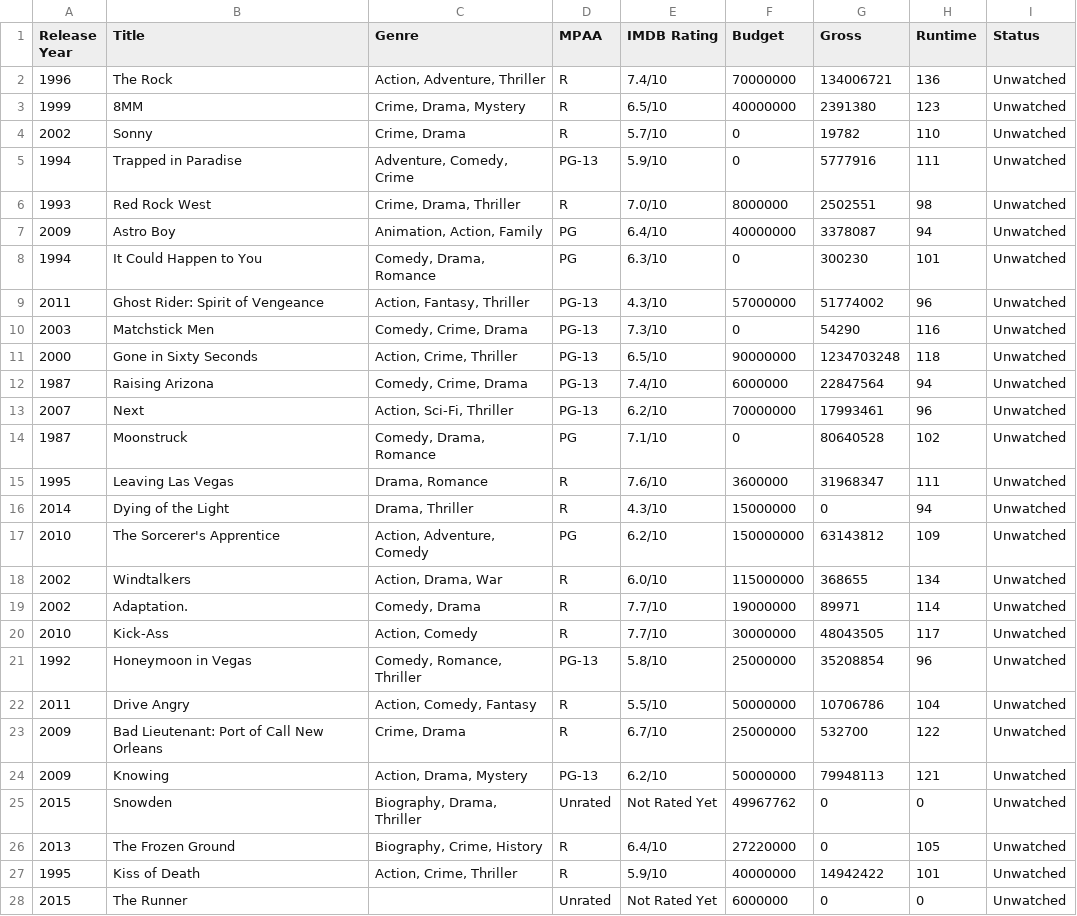
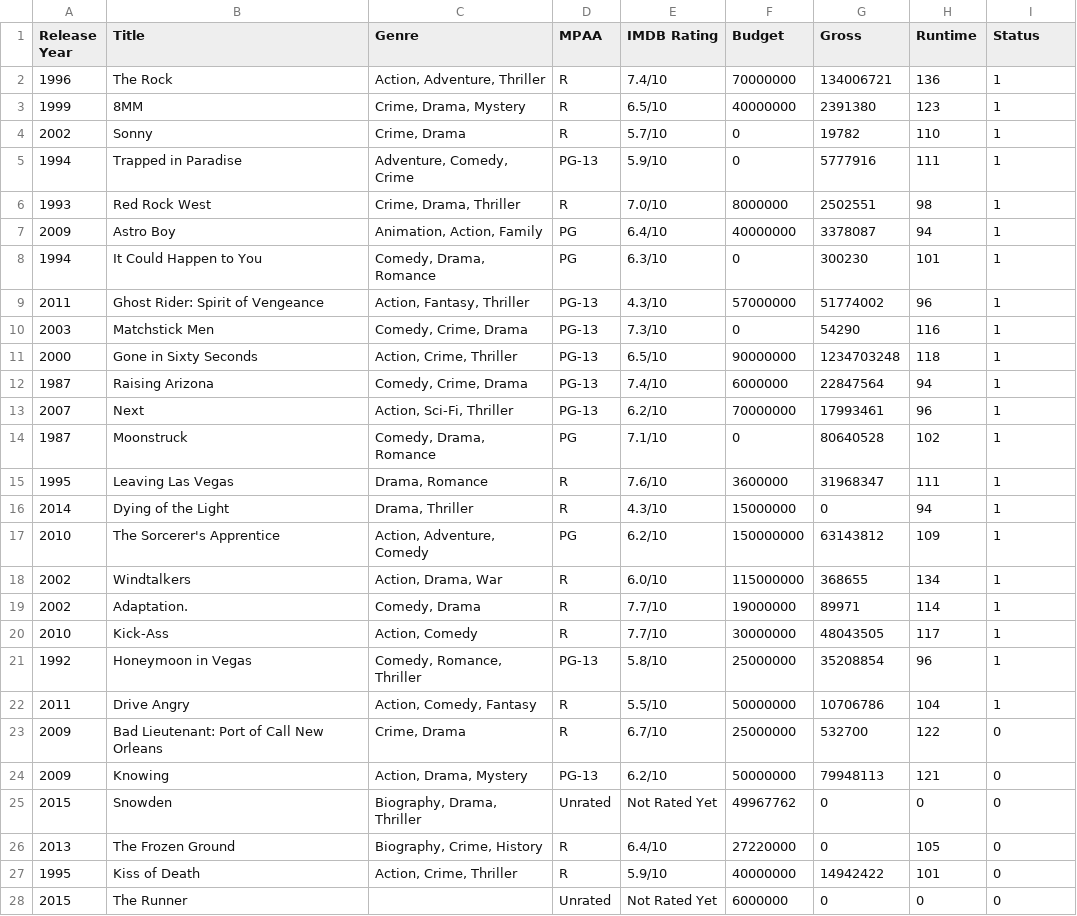
Before and after one commit to markpooley/markpooley.github.io, a CSV file: Data/CageData.csv, drawn as a sheet; only a part is shown; the diff covers the shown part only.

Commit message:
added cage guage status viz

```diff
--- a/Data/CageData.csv
+++ b/Data/CageData.csv
@@ -1,28 +1,28 @@
 Release Year,Title,Genre,MPAA,IMDB Rating,Budget,Gross,Runtime,Status
-1996,The Rock,"Action, Adventure, Thriller",R,7.4/10,70000000,134006721,136,Unwatched
-1999,8MM,"Crime, Drama, Mystery",R,6.5/10,40000000,2391380,123,Unwatched
-2002,Sonny,"Crime, Drama",R,5.7/10,0,19782,110,Unwatched
-1994,Trapped in Paradise,"Adventure, Comedy, Crime",PG-13,5.9/10,0,5777916,111,Unwatched
-1993,Red Rock West,"Crime, Drama, Thriller",R,7.0/10,8000000,2502551,98,Unwatched
-2009,Astro Boy,"Animation, Action, Family",PG,6.4/10,40000000,3378087,94,Unwatched
-1994,It Could Happen to You,"Comedy, Drama, Romance",PG,6.3/10,0,300230,101,Unwatched
-2011,Ghost Rider: Spirit of Vengeance,"Action, Fantasy, Thriller",PG-13,4.3/10,57000000,51774002,96,Unwatched
-2003,Matchstick Men,"Comedy, Crime, Drama",PG-13,7.3/10,0,54290,116,Unwatched
-2000,Gone in Sixty Seconds,"Action, Crime, Thriller",PG-13,6.5/10,90000000,1234703248,118,Unwatched
-1987,Raising Arizona,"Comedy, Crime, Drama",PG-13,7.4/10,6000000,22847564,94,Unwatched
-2007,Next,"Action, Sci-Fi, Thriller",PG-13,6.2/10,70000000,17993461,96,Unwatched
-1987,Moonstruck,"Comedy, Drama, Romance",PG,7.1/10,0,80640528,102,Unwatched
-1995,Leaving Las Vegas,"Drama, Romance",R,7.6/10,3600000,31968347,111,Unwatched
-2014,Dying of the Light,"Drama, Thriller",R,4.3/10,15000000,0,94,Unwatched
-2010,The Sorcerer's Apprentice,"Action, Adventure, Comedy",PG,6.2/10,150000000,63143812,109,Unwatched
-2002,Windtalkers,"Action, Drama, War",R,6.0/10,115000000,368655,134,Unwatched
-2002,Adaptation.,"Comedy, Drama",R,7.7/10,19000000,89971,114,Unwatched
-2010,Kick-Ass,"Action, Comedy",R,7.7/10,30000000,48043505,117,Unwatched
-1992,Honeymoon in Vegas,"Comedy, Romance, Thriller",PG-13,5.8/10,25000000,35208854,96,Unwatched
-2011,Drive Angry,"Action, Comedy, Fantasy",R,5.5/10,50000000,10706786,104,Unwatched
-2009,Bad Lieutenant: Port of Call New Orleans,"Crime, Drama",R,6.7/10,25000000,532700,122,Unwatched
-2009,Knowing,"Action, Drama, Mystery",PG-13,6.2/10,50000000,79948113,121,Unwatched
-2015,Snowden,"Biography, Drama, Thriller",Unrated,Not Rated Yet,49967762,0,0,Unwatched
-2013,The Frozen Ground,"Biography, Crime, History",R,6.4/10,27220000,0,105,Unwatched
-1995,Kiss of Death,"Action, Crime, Thriller",R,5.9/10,40000000,14942422,101,Unwatched
-2015,The Runner,,Unrated,Not Rated Yet,6000000,0,0,Unwatched
+1996,The Rock,"Action, Adventure, Thriller",R,7.4/10,70000000,134006721,136,1
+1999,8MM,"Crime, Drama, Mystery",R,6.5/10,40000000,2391380,123,1
+2002,Sonny,"Crime, Drama",R,5.7/10,0,19782,110,1
+1994,Trapped in Paradise,"Adventure, Comedy, Crime",PG-13,5.9/10,0,5777916,111,1
+1993,Red Rock West,"Crime, Drama, Thriller",R,7.0/10,8000000,2502551,98,1
+2009,Astro Boy,"Animation, Action, Family",PG,6.4/10,40000000,3378087,94,1
+1994,It Could Happen to You,"Comedy, Drama, Romance",PG,6.3/10,0,300230,101,1
+2011,Ghost Rider: Spirit of Vengeance,"Action, Fantasy, Thriller",PG-13,4.3/10,57000000,51774002,96,1
+2003,Matchstick Men,"Comedy, Crime, Drama",PG-13,7.3/10,0,54290,116,1
+2000,Gone in Sixty Seconds,"Action, Crime, Thriller",PG-13,6.5/10,90000000,1234703248,118,1
+1987,Raising Arizona,"Comedy, Crime, Drama",PG-13,7.4/10,6000000,22847564,94,1
+2007,Next,"Action, Sci-Fi, Thriller",PG-13,6.2/10,70000000,17993461,96,1
+1987,Moonstruck,"Comedy, Drama, Romance",PG,7.1/10,0,80640528,102,1
+1995,Leaving Las Vegas,"Drama, Romance",R,7.6/10,3600000,31968347,111,1
+2014,Dying of the Light,"Drama, Thriller",R,4.3/10,15000000,0,94,1
+2010,The Sorcerer's Apprentice,"Action, Adventure, Comedy",PG,6.2/10,150000000,63143812,109,1
+2002,Windtalkers,"Action, Drama, War",R,6.0/10,115000000,368655,134,1
+2002,Adaptation.,"Comedy, Drama",R,7.7/10,19000000,89971,114,1
+2010,Kick-Ass,"Action, Comedy",R,7.7/10,30000000,48043505,117,1
+1992,Honeymoon in Vegas,"Comedy, Romance, Thriller",PG-13,5.8/10,25000000,35208854,96,1
+2011,Drive Angry,"Action, Comedy, Fantasy",R,5.5/10,50000000,10706786,104,1
+2009,Bad Lieutenant: Port of Call New Orleans,"Crime, Drama",R,6.7/10,25000000,532700,122,0
+2009,Knowing,"Action, Drama, Mystery",PG-13,6.2/10,50000000,79948113,121,0
+2015,Snowden,"Biography, Drama, Thriller",Unrated,Not Rated Yet,49967762,0,0,0
+2013,The Frozen Ground,"Biography, Crime, History",R,6.4/10,27220000,0,105,0
+1995,Kiss of Death,"Action, Crime, Thriller",R,5.9/10,40000000,14942422,101,0
+2015,The Runner,,Unrated,Not Rated Yet,6000000,0,0,0
```
Also changed, not shown: 47 edited cells elsewhere in this file, 4 other files.
